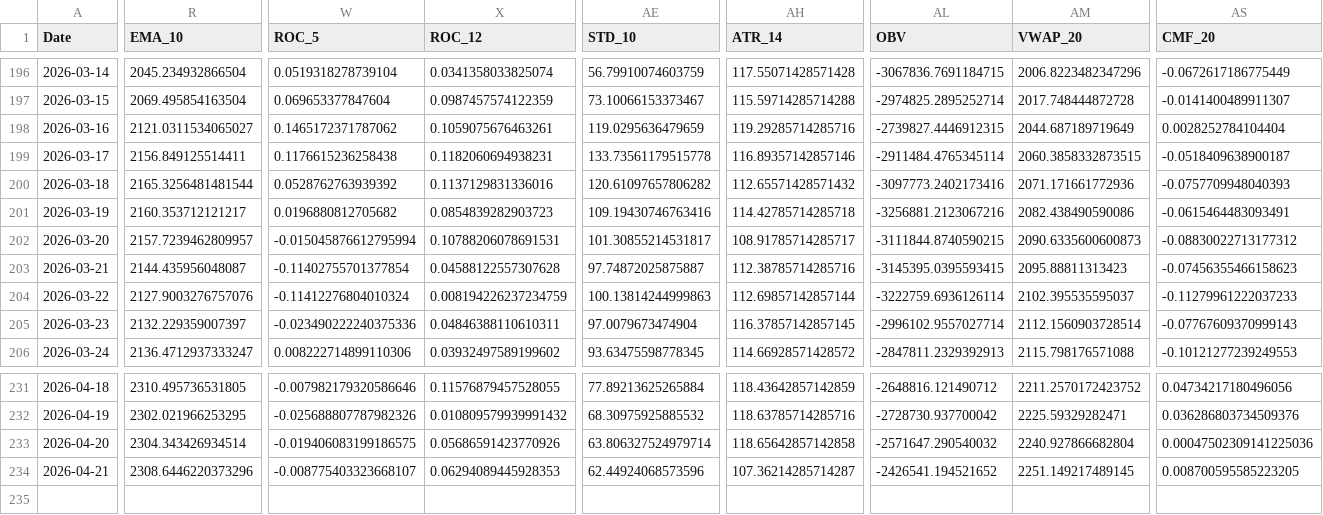
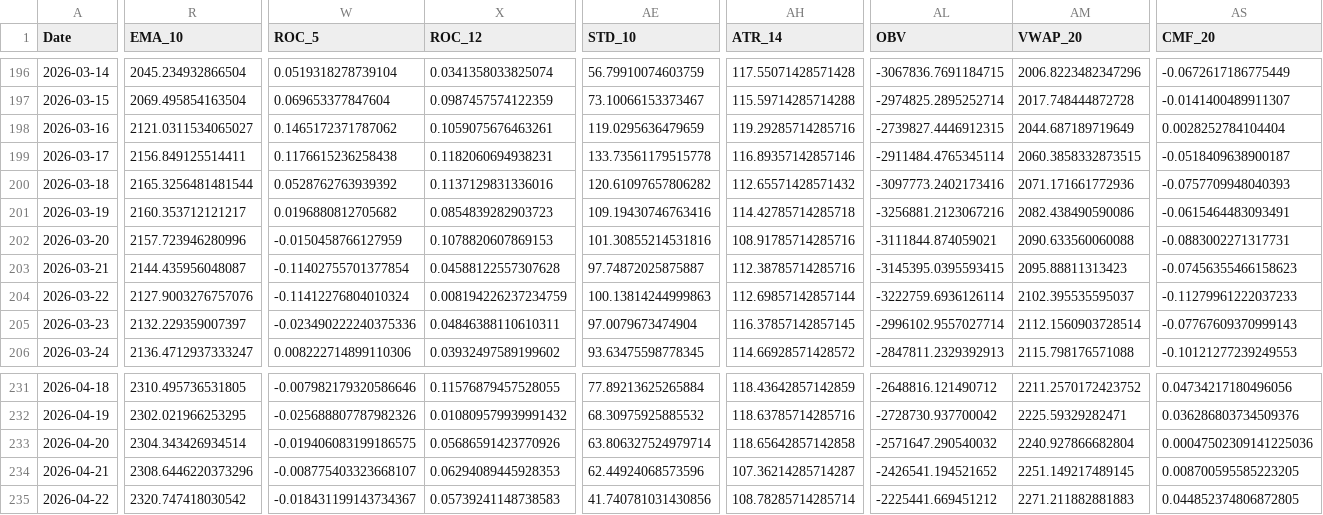
Before and after one commit to JintaoLiuorJoey/coinbase-ohlcv-data, a CSV file: data/ETH_aggregated.csv, drawn as a sheet; only a part is shown, gaps mark what is left out; rows hold the shown columns only; the diff covers the shown part only; the diff names each change by its address in the sheet, - before the commit and + after, or states it on an @@ line.

```diff
--- a/data/ETH_aggregated.csv
+++ b/data/ETH_aggregated.csv
-R202 (EMA_10): 2157.7239462809957
+R202 (EMA_10): 2157.723946280996
-W202 (ROC_5): -0.015045876612795994
+W202 (ROC_5): -0.0150458766127959
-X202 (ROC_12): 0.10788206078691531
+X202 (ROC_12): 0.1078820607869153
-AE202 (STD_10): 101.30855214531817
+AE202 (STD_10): 101.30855214531816
-AH202 (ATR_14): 108.91785714285717
+AH202 (ATR_14): 108.91785714285716
-AL202 (OBV): -3111844.8740590215
+AL202 (OBV): -3111844.874059021
-AM202 (VWAP_20): 2090.6335600600873
+AM202 (VWAP_20): 2090.633560060088
-AS202 (CMF_20): -0.08830022713177312
+AS202 (CMF_20): -0.0883002271317731
+row 235: 2026-04-22 | 2320.747418030542 | -0.018431199143734367 | 0.05739241148738583 | 41.740781031430856 | 108.78285714285714 | -2225441.669451212 | 2271.211882881883 | 0.044852374806872805
```
Also changed, not shown: 1 edited cell elsewhere in this file, data/BTC_aggregated.csv, data/XRP_aggregated.csv.
